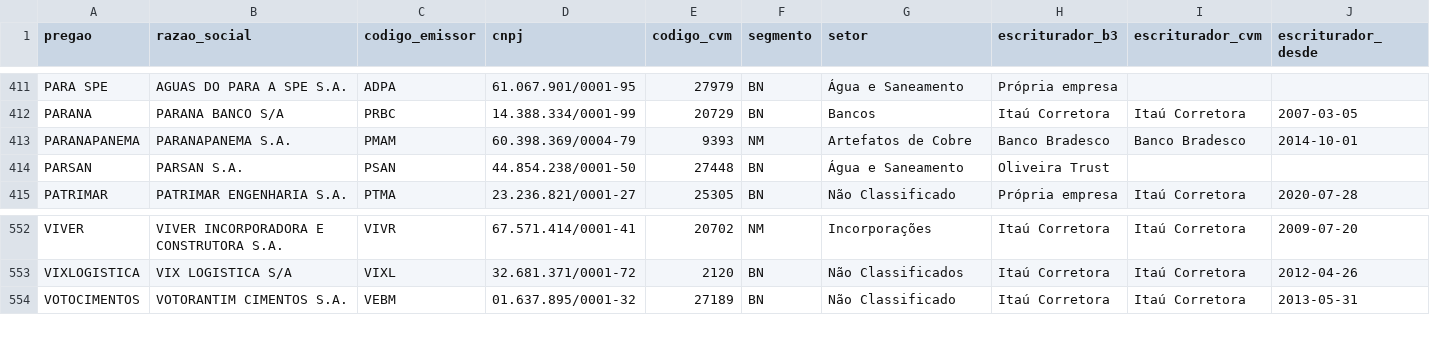
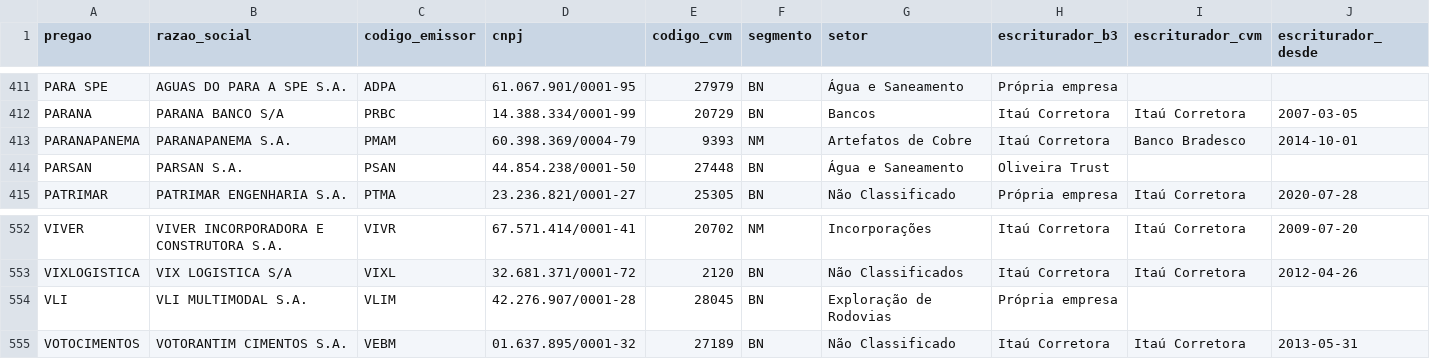
Before and after one commit to LKNAI/linkinstonks, a CSV file: data/public/downloads/acoes.csv, drawn as a sheet; only a part is shown, gaps mark what is left out; rows hold the shown columns only; the diff names each change by its address in the sheet, - before the commit and + after, or states it on an @@ line.

```diff
--- a/data/public/downloads/acoes.csv
+++ b/data/public/downloads/acoes.csv
-H413 (escriturador_b3): Banco Bradesco
+H413 (escriturador_b3): Itaú Corretora
+row 554: VLI | VLI MULTIMODAL S.A. | VLIM | 42.276.907/0001-28 | 28045 | BN | Exploração de Rodovias | Própria empresa
```
Also changed, not shown: data/public/downloads/bdrs.csv, 11 other files.
